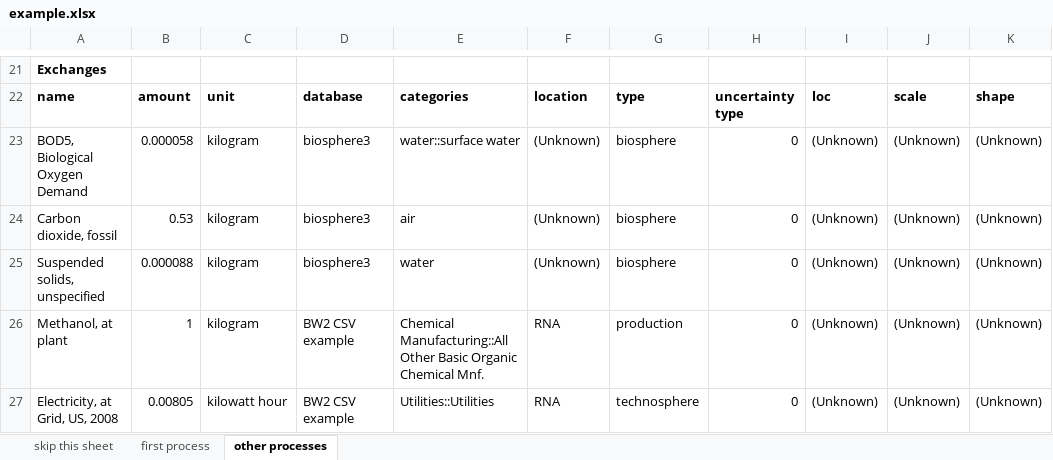
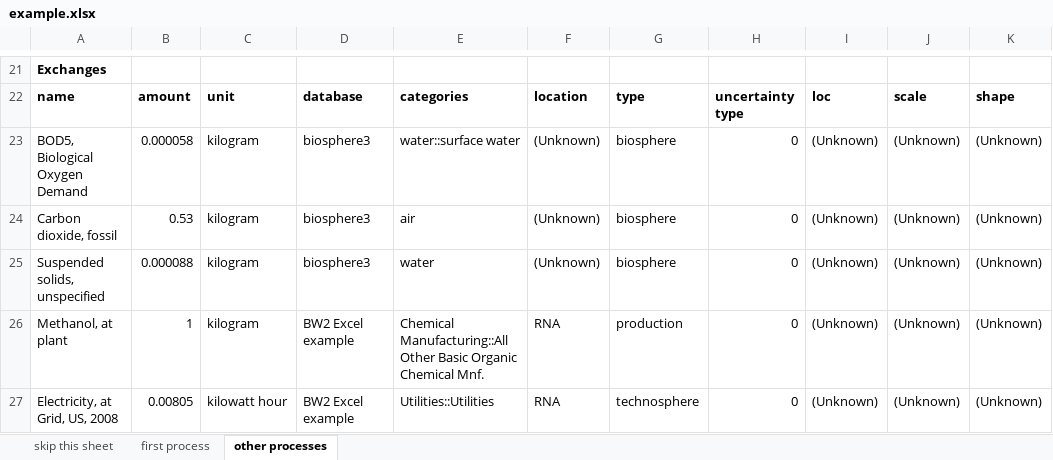
Before and after one commit to brightway-lca/brightway2-io, an Excel workbook: bw2io/data/examples/example.xlsx, sheet other processes, drawn as a sheet; only a part is shown, gaps mark what is left out; values as stored, in another font and other column widths than the file's, no borders; the diff names each change by its address in the sheet, - before the commit and + after, or states it on an @@ line.

Commit message:
Fix links in example sheet

```diff
--- a/bw2io/data/examples/example.xlsx (sheet other processes)
+++ b/bw2io/data/examples/example.xlsx (sheet other processes)
-D26:D27: BW2 CSV example
+D26:D27: BW2 Excel example
```
Also changed, not shown: sheet first process.
